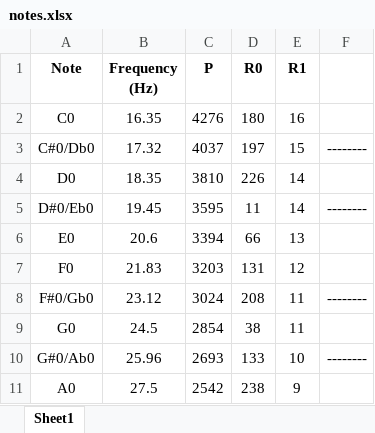
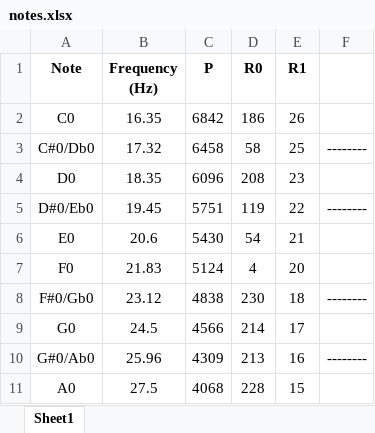
Before and after one commit to fvdhoef/aquarius-plus, an Excel workbook: tools/music/notes.xlsx, sheet Sheet1, drawn as a sheet; only a part is shown; values as stored, in another font and other column widths than the file's, no borders; the diff covers the shown part only; the diff names each change by its address in the sheet, - before the commit and + after, or states it on an @@ line.

```diff
--- a/tools/music/notes.xlsx (sheet Sheet1)
+++ b/tools/music/notes.xlsx (sheet Sheet1)
-C2 (P): 4276
+C2 (P): 6842
-D2 (R0): 180
+D2 (R0): 186
-E2 (R1): 16
+E2 (R1): 26
-C3 (P): 4037
+C3 (P): 6458
-D3 (R0): 197
+D3 (R0): 58
-E3 (R1): 15
+E3 (R1): 25
-C4 (P): 3810
+C4 (P): 6096
-D4 (R0): 226
+D4 (R0): 208
-E4 (R1): 14
+E4 (R1): 23
-C5 (P): 3595
+C5 (P): 5751
-D5 (R0): 11
+D5 (R0): 119
-E5 (R1): 14
+E5 (R1): 22
-C6 (P): 3394
+C6 (P): 5430
-D6 (R0): 66
+D6 (R0): 54
-E6 (R1): 13
+E6 (R1): 21
-C7 (P): 3203
+C7 (P): 5124
-D7 (R0): 131
+D7 (R0): 4
-E7 (R1): 12
+E7 (R1): 20
-C8 (P): 3024
+C8 (P): 4838
-D8 (R0): 208
+D8 (R0): 230
-E8 (R1): 11
+E8 (R1): 18
-C9 (P): 2854
+C9 (P): 4566
-D9 (R0): 38
+D9 (R0): 214
-E9 (R1): 11
+E9 (R1): 17
-C10 (P): 2693
+C10 (P): 4309
-D10 (R0): 133
+D10 (R0): 213
-E10 (R1): 10
+E10 (R1): 16
-C11 (P): 2542
+C11 (P): 4068
-D11 (R0): 238
+D11 (R0): 228
-E11 (R1): 9
+E11 (R1): 15
```
Also changed, not shown: 239 edited cells elsewhere in this sheet, 20 other files.
